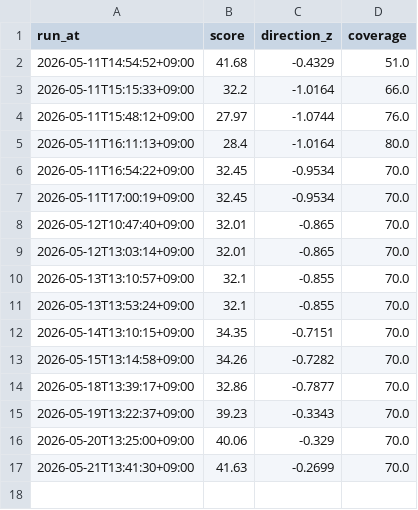
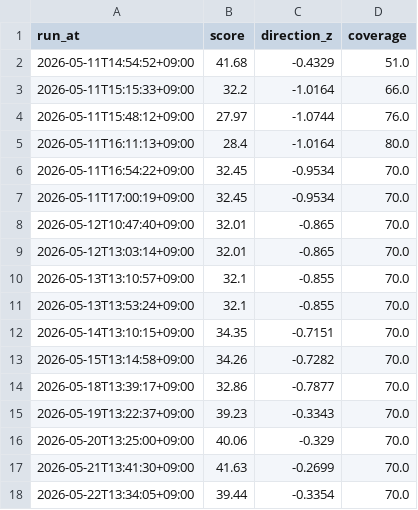
Before and after one commit to KIMJOUNGJUN-maybenot/bear-market-radar, a CSV file: data/history.csv, drawn as a sheet.

```diff
--- a/data/history.csv
+++ b/data/history.csv
@@ -17 +17,2 @@ run_at,score,direction_z,coverage
 2026-05-21T13:41:30+09:00,41.63,-0.2699,70.0
+2026-05-22T13:34:05+09:00,39.44,-0.3354,70.0
```
